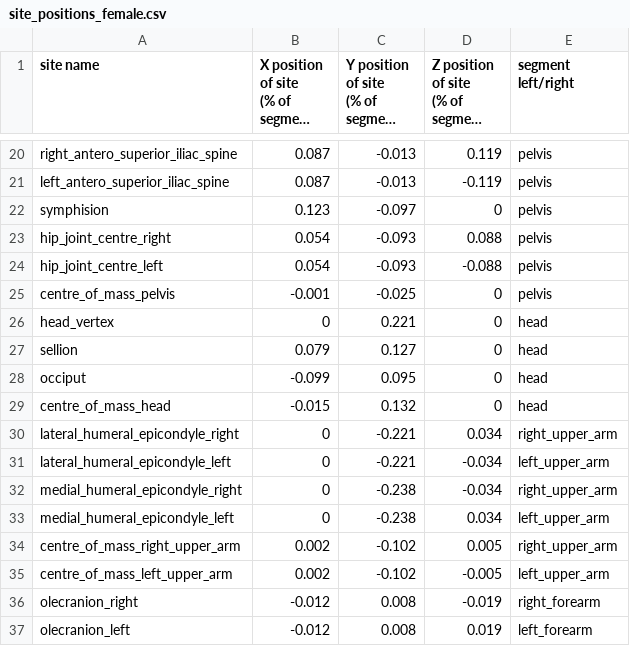
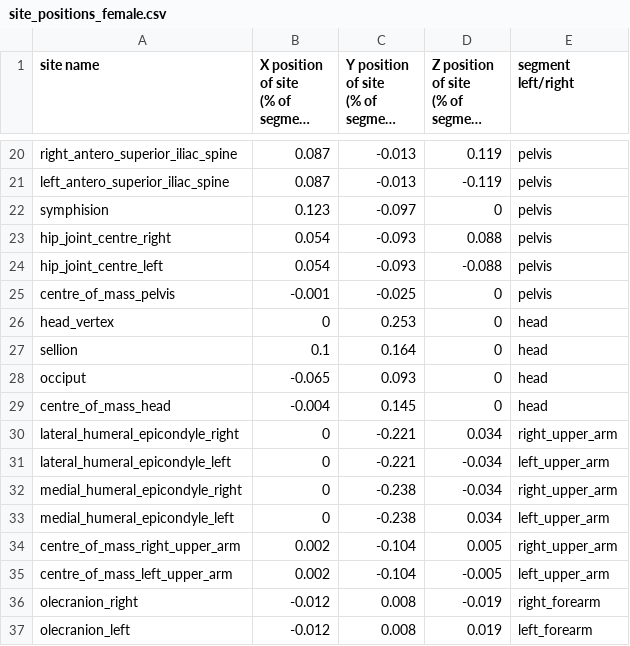
Before and after one commit to Beca-Filip/mujoco-biomechanics, a CSV file: site_positions_female.csv, drawn as a sheet; only a part is shown, gaps mark what is left out; long unchanged cells end in ….

Commit message:
Added correct male table and fixed arm center of mass being off by 2mm in female table

```diff
--- a/site_positions_female.csv
+++ b/site_positions_female.csv
@@ -28,6 +28,6 @@ hip_joint_centre_left,0.054,-0.093,-0.088,pelvis
 centre_of_mass_pelvis,-0.001,-0.025,0,pelvis
-head_vertex,0,0.221,0,head
-sellion,0.079,0.127,0,head
-occiput,-0.099,0.095,0,head
-centre_of_mass_head,-0.015,0.132,0,head
+head_vertex,0,0.253,0,head
+sellion,0.1,0.164,0,head
+occiput,-0.065,0.093,0,head
+centre_of_mass_head,-0.004,0.145,0,head
 lateral_humeral_epicondyle_right,0,-0.221,0.034,right_upper_arm
@@ -36,4 +36,4 @@ medial_humeral_epicondyle_right,0,-0.238,-0.034,right_upper_arm
 medial_humeral_epicondyle_left,0,-0.238,0.034,left_upper_arm
-centre_of_mass_right_upper_arm,0.002,-0.102,0.005,right_upper_arm
-centre_of_mass_left_upper_arm,0.002,-0.102,-0.005,left_upper_arm
+centre_of_mass_right_upper_arm,0.002,-0.104,0.005,right_upper_arm
+centre_of_mass_left_upper_arm,0.002,-0.104,-0.005,left_upper_arm
 olecranion_right,-0.012,0.008,-0.019,right_forearm
```
